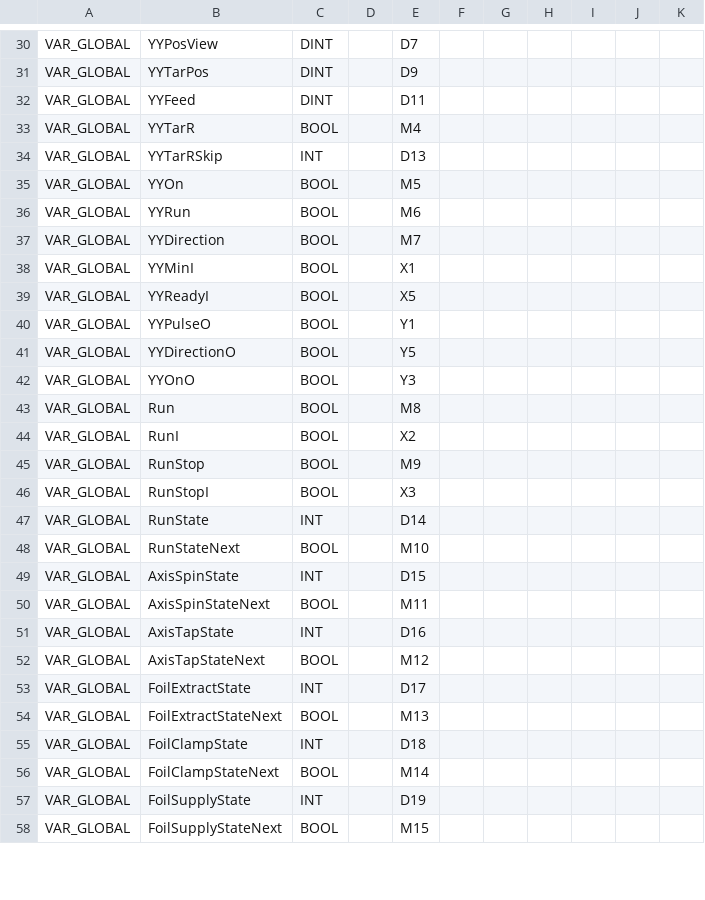
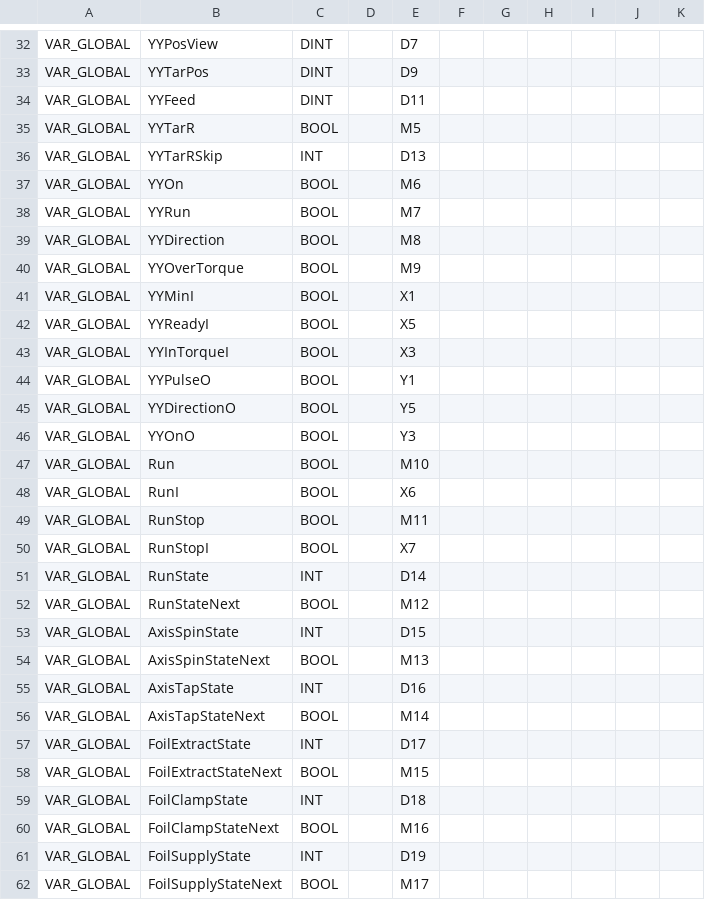
Before and after one commit to Radialxawn/PLC-HMI-Projects, a CSV file: KhanhHungTap1/KhanhHungTap1.tags.PLC.csv, drawn as a sheet; only a part is shown, gaps mark what is left out; addresses are those after the commit; the diff covers the shown part only; the diff names each change by its address in the sheet, - before the commit and + after, or states it on an @@ line.

```diff
--- a/KhanhHungTap1/KhanhHungTap1.tags.PLC.csv
+++ b/KhanhHungTap1/KhanhHungTap1.tags.PLC.csv
-E35: M4
+E35: M5
-E37: M5
+E37: M6
-E38: M6
+E38: M7
-E39: M7
+E39: M8
+row 40: VAR_GLOBAL | YYOverTorque | BOOL |  | M9
+row 43: VAR_GLOBAL | YYInTorqueI | BOOL |  | X3
-E47: M8
+E47: M10
-E48: X2
+E48: X6
-E49: M9
+E49: M11
-E50: X3
+E50: X7
-E52: M10
+E52: M12
-E54: M11
+E54: M13
-E56: M12
+E56: M14
-E58: M13
+E58: M15
-E60: M14
+E60: M16
-E62: M15
+E62: M17
```
Also changed, not shown: 2 added rows and 25 edited cells elsewhere in this file, KhanhHungTap2/KhanhHungTap2.tags.PLC.csv, 6 other files.
